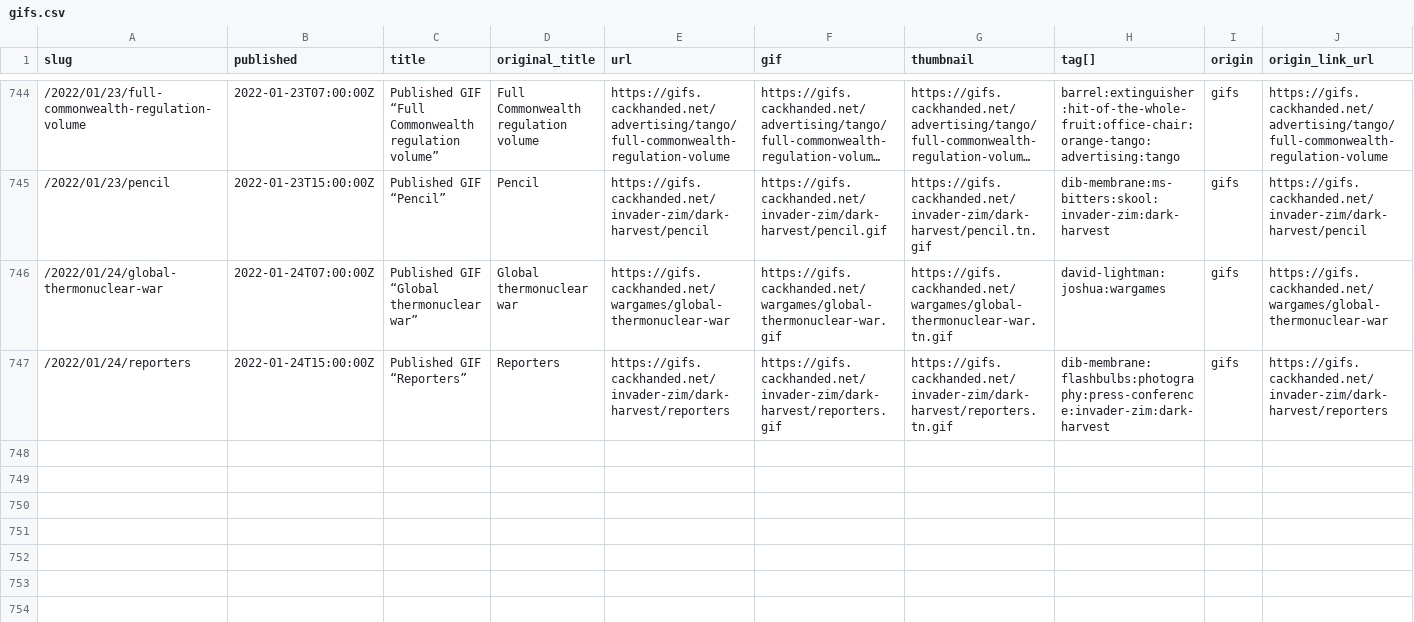
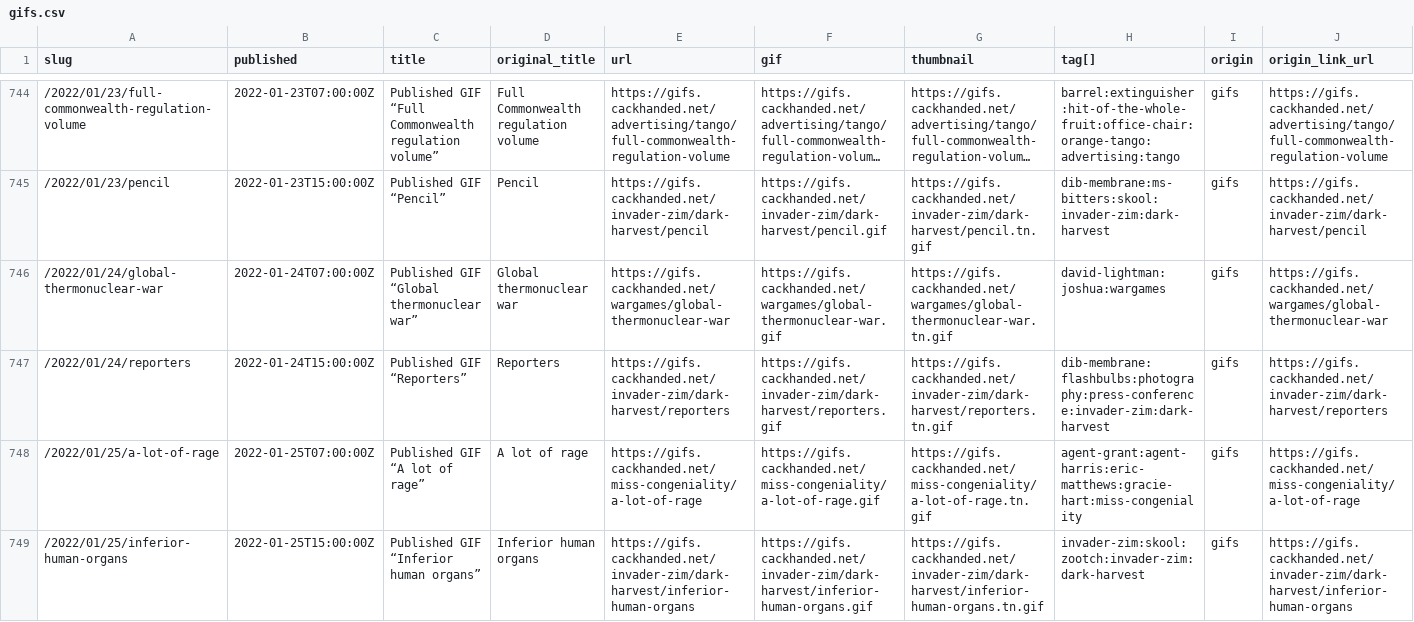
Before and after one commit to norm/marknormanfrancis.com, a CSV file: source/gifs.csv, drawn as a sheet; only a part is shown, gaps mark what is left out; long unchanged cells end in …; rows hold the shown columns only; the diff names each change by its address in the sheet, - before the commit and + after, or states it on an @@ line.

```diff
--- a/source/gifs.csv
+++ b/source/gifs.csv
+row 748: /2022/01/25/a-lot-of-rage | 2022-01-25T07:00:00Z | Published GIF “A lot of rage” | A lot of rage | https://gifs.cackhanded.net/miss-congeniality/a-lot-of-rage | https://gifs.cackhanded.net/miss-congeniality/a-lot-of-rage.gif | https://gifs.cackhanded.net/miss-congeniality/a-lot-of-rage.tn.gif | agent-grant:agent-harris:eric-matthews:gracie-hart:miss-congeniality | gifs | https://gifs.cackhanded.net/miss-congeniality/a-lot-of-rage
+row 749: /2022/01/25/inferior-human-organs | 2022-01-25T15:00:00Z | Published GIF “Inferior human organs” | Inferior human organs | https://gifs.cackhanded.net/invader-zim/dark-harvest/inferior-human-organs | https://gifs.cackhanded.net/invader-zim/dark-harvest/inferior-human-organs.gif | https://gifs.cackhanded.net/invader-zim/dark-harvest/inferior-human-organs.tn.gif | invader-zim:skool:zootch:invader-zim:dark-harvest | gifs | https://gifs.cackhanded.net/invader-zim/dark-harvest/inferior-human-organs
```
Also changed, not shown: 4 other files.
